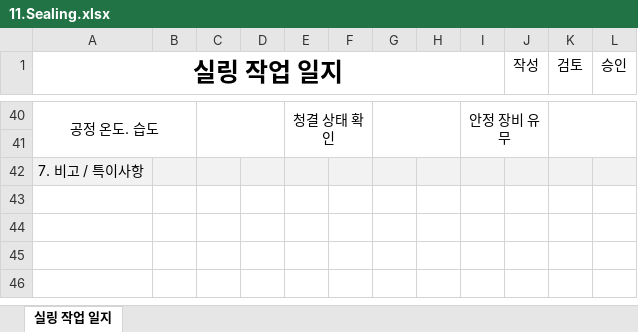
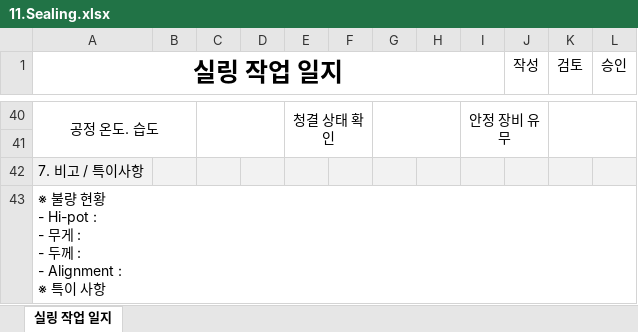
Before and after one commit to euro-cell/MES_BE, an Excel workbook: src/common/templates/11.Sealing.xlsx, sheet 실링 작업 일지, drawn as a sheet; only a part is shown, gaps mark what is left out; values as stored, in another font and other column widths than the file's, no borders; ↵ is a line break in a cell; the diff names each change by its address in the sheet, - before the commit and + after, or states it on an @@ line.

```diff
--- a/src/common/templates/11.Sealing.xlsx (sheet 실링 작업 일지)
+++ b/src/common/templates/11.Sealing.xlsx (sheet 실링 작업 일지)
+row 43: ※ 불량 현황 ↵ - Hi-pot : ↵ - 무게 : ↵ - 두께 : ↵ - Alignment : ↵ ※ 특이 사항
```
Also changed, not shown: src/common/templates/09.Stacking.xlsx, src/common/templates/10.Welding.xlsx.
